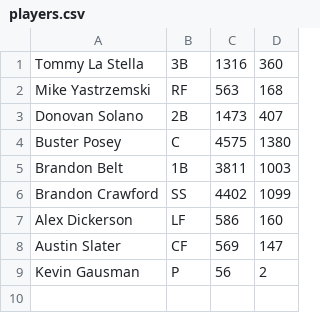
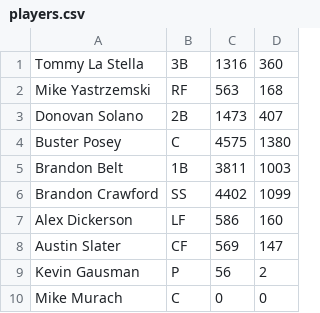
Before and after one commit to Jerry-Oleribe/CPRO2201-midterm-baseball-team-manager, a CSV file: section3_oop/players.csv, drawn as a sheet.

Commit message:
Section 3: convert to object-oriented version (Player + Lineup)

```diff
--- a/section3_oop/players.csv
+++ b/section3_oop/players.csv
@@ -9 +9,2 @@ Austin Slater,CF,569,147
 Kevin Gausman,P,56,2
+Mike Murach,C,0,0
```
Also changed, not shown: 4 other files.
